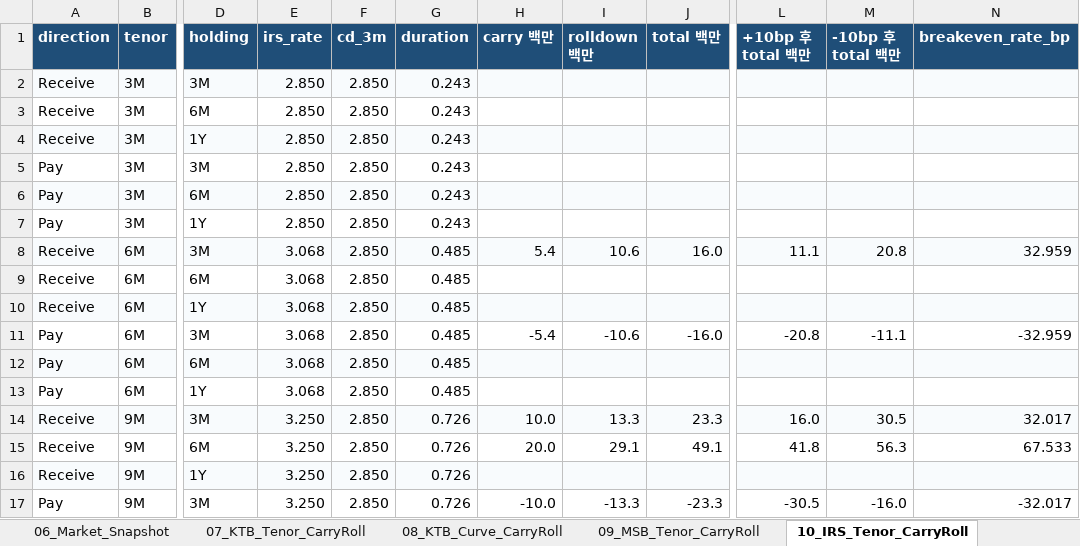
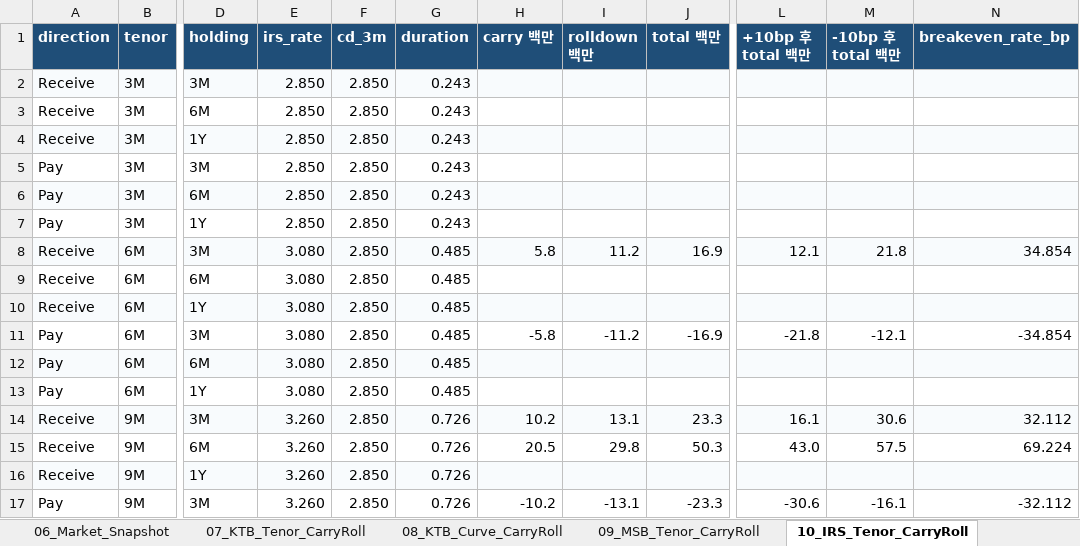
Before and after one commit to kjs0807/JS_Repository, an Excel workbook: KTB/outputs/KTB_Master_Analysis_Report.xlsx, sheet 10_IRS_Tenor_CarryRoll, drawn as a sheet; only a part is shown, gaps mark what is left out; values as stored, in another font and other column widths than the file's, no borders; the diff covers the shown part only; the diff names each change by its address in the sheet, - before the commit and + after, or states it on an @@ line.

```diff
--- a/KTB/outputs/KTB_Master_Analysis_Report.xlsx (sheet 10_IRS_Tenor_CarryRoll)
+++ b/KTB/outputs/KTB_Master_Analysis_Report.xlsx (sheet 10_IRS_Tenor_CarryRoll)
-E8:E13 (irs_rate): 3.068
+E8:E13 (irs_rate): 3.080
-H8 (carry 백만): 5.4
+H8 (carry 백만): 5.8
-I8 (rolldown 백만): 10.6
+I8 (rolldown 백만): 11.2
-J8 (total 백만): 16.0
+J8 (total 백만): 16.9
-L8 (+10bp 후 total 백만): 11.1
+L8 (+10bp 후 total 백만): 12.1
-M8 (-10bp 후 total 백만): 20.8
+M8 (-10bp 후 total 백만): 21.8
-N8 (breakeven_rate_bp): 32.959
+N8 (breakeven_rate_bp): 34.854
-H11 (carry 백만): -5.4
+H11 (carry 백만): -5.8
-I11 (rolldown 백만): -10.6
+I11 (rolldown 백만): -11.2
-J11 (total 백만): -16.0
+J11 (total 백만): -16.9
-L11 (+10bp 후 total 백만): -20.8
+L11 (+10bp 후 total 백만): -21.8
-M11 (-10bp 후 total 백만): -11.1
+M11 (-10bp 후 total 백만): -12.1
-N11 (breakeven_rate_bp): -32.959
+N11 (breakeven_rate_bp): -34.854
-E14:E17 (irs_rate): 3.250
+E14:E17 (irs_rate): 3.260
-H14 (carry 백만): 10.0
+H14 (carry 백만): 10.2
-I14 (rolldown 백만): 13.3
+I14 (rolldown 백만): 13.1
-L14 (+10bp 후 total 백만): 16.0
+L14 (+10bp 후 total 백만): 16.1
-M14 (-10bp 후 total 백만): 30.5
+M14 (-10bp 후 total 백만): 30.6
-N14 (breakeven_rate_bp): 32.017
+N14 (breakeven_rate_bp): 32.112
-H15 (carry 백만): 20.0
+H15 (carry 백만): 20.5
-I15 (rolldown 백만): 29.1
+I15 (rolldown 백만): 29.8
-J15 (total 백만): 49.1
+J15 (total 백만): 50.3
-L15 (+10bp 후 total 백만): 41.8
+L15 (+10bp 후 total 백만): 43.0
-M15 (-10bp 후 total 백만): 56.3
+M15 (-10bp 후 total 백만): 57.5
-N15 (breakeven_rate_bp): 67.533
+N15 (breakeven_rate_bp): 69.224
-H17 (carry 백만): -10.0
+H17 (carry 백만): -10.2
-I17 (rolldown 백만): -13.3
+I17 (rolldown 백만): -13.1
-L17 (+10bp 후 total 백만): -30.5
+L17 (+10bp 후 total 백만): -30.6
-M17 (-10bp 후 total 백만): -16.0
+M17 (-10bp 후 total 백만): -16.1
-N17 (breakeven_rate_bp): -32.017
+N17 (breakeven_rate_bp): -32.112
```
Also changed, not shown: 318 edited cells elsewhere in this sheet, sheet 12_Agency_Spread_CarryRoll, sheet 01_Summary, sheet 19_Signal_Ranking, sheet 14_KTB_MSB_Bond_RV, sheet 02_Flow_Summary, sheet 15_Flow_Changes_by_Bond, 12 more sheets, charts or pictures, 1 other file.
